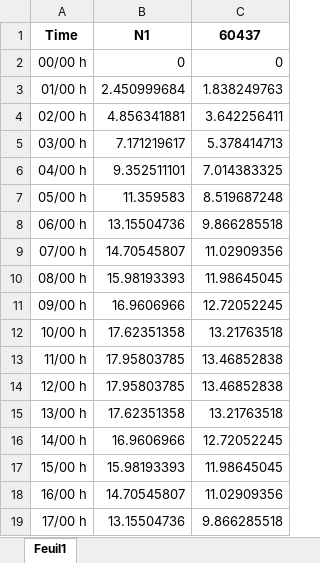
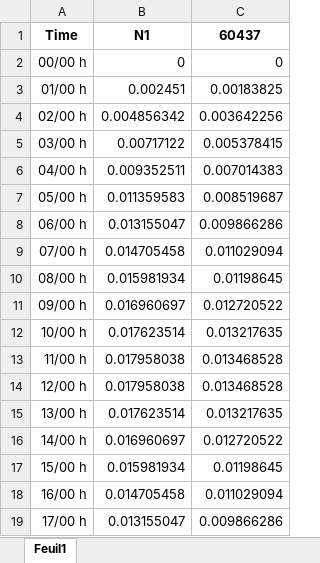
Before and after one commit to karim-bergoug/rhtlab_DKM, an Excel workbook: Projet-Groupe1-DKM/data/Courbe de charge Solaire.xlsx, sheet Feuil1, drawn as a sheet; only a part is shown; values as stored, in another font and other column widths than the file's, no borders; charts and pictures not drawn; the diff covers the shown part only; the diff names each change by its address in the sheet, - before the commit and + after, or states it on an @@ line.

Commit message:
Correction des valeurs de courbe de charge pour la production solaire d'un facteur de 1000

```diff
--- a/Projet-Groupe1-DKM/data/Courbe de charge Solaire.xlsx (sheet Feuil1)
+++ b/Projet-Groupe1-DKM/data/Courbe de charge Solaire.xlsx (sheet Feuil1)
-B3: 2.450999684
+B3: 0.002451
-C3: 1.838249763
+C3: 0.00183825
-B4: 4.856341881
+B4: 0.004856342
-C4: 3.642256411
+C4: 0.003642256
-B5: 7.171219617
+B5: 0.00717122
-C5: 5.378414713
+C5: 0.005378415
-B6: 9.352511101
+B6: 0.009352511
-C6: 7.014383325
+C6: 0.007014383
-B7: 11.359583
+B7: 0.011359583
-C7: 8.519687248
+C7: 0.008519687
-B8: 13.15504736
+B8: 0.013155047
-C8: 9.866285518
+C8: 0.009866286
-B9: 14.70545807
+B9: 0.014705458
-C9: 11.02909356
+C9: 0.011029094
-B10: 15.98193393
+B10: 0.015981934
-C10: 11.98645045
+C10: 0.01198645
-B11: 16.9606966
+B11: 0.016960697
-C11: 12.72052245
+C11: 0.012720522
-B12: 17.62351358
+B12: 0.017623514
-C12: 13.21763518
+C12: 0.013217635
-B13:B14: 17.95803785
+B13:B14: 0.017958038
-C13:C14: 13.46852838
+C13:C14: 0.013468528
-B15: 17.62351358
+B15: 0.017623514
-C15: 13.21763518
+C15: 0.013217635
-B16: 16.9606966
+B16: 0.016960697
-C16: 12.72052245
+C16: 0.012720522
-B17: 15.98193393
+B17: 0.015981934
-C17: 11.98645045
+C17: 0.01198645
-B18: 14.70545807
+B18: 0.014705458
-C18: 11.02909356
+C18: 0.011029094
-B19: 13.15504736
+B19: 0.013155047
-C19: 9.866285518
+C19: 0.009866286
```
Also changed, not shown: 12 edited cells elsewhere in this sheet, charts or pictures.
